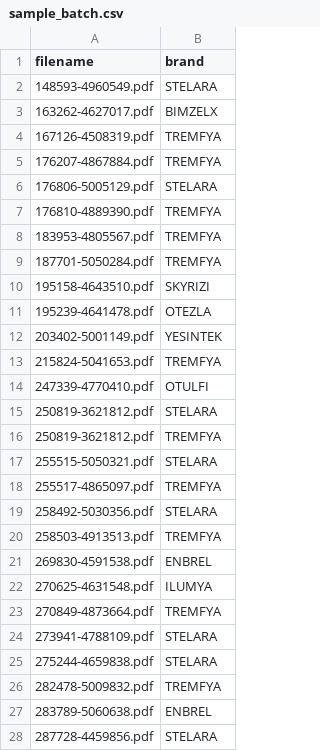
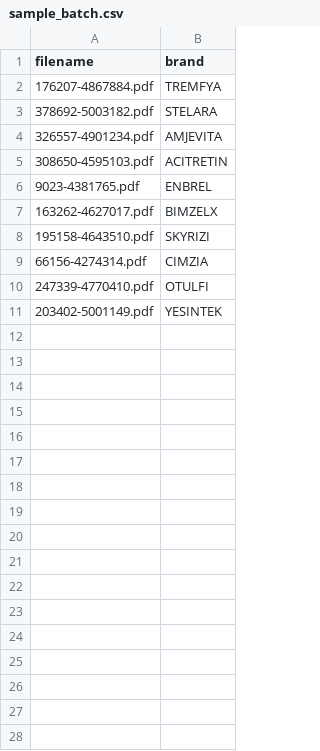
Before and after one commit to dhruvsahu/pso-pa-pipeline, a CSV file: assets/sample_batch.csv, drawn as a sheet; only a part is shown; the diff covers the shown part only.

```diff
--- a/assets/sample_batch.csv
+++ b/assets/sample_batch.csv
@@ -1,28 +1,11 @@
 filename,brand
-148593-4960549.pdf,STELARA
+176207-4867884.pdf,TREMFYA
+378692-5003182.pdf,STELARA
+326557-4901234.pdf,AMJEVITA
+308650-4595103.pdf,ACITRETIN
+9023-4381765.pdf,ENBREL
 163262-4627017.pdf,BIMZELX
-167126-4508319.pdf,TREMFYA
-176207-4867884.pdf,TREMFYA
-176806-5005129.pdf,STELARA
-176810-4889390.pdf,TREMFYA
-183953-4805567.pdf,TREMFYA
-187701-5050284.pdf,TREMFYA
 195158-4643510.pdf,SKYRIZI
-195239-4641478.pdf,OTEZLA
+66156-4274314.pdf,CIMZIA
+247339-4770410.pdf,OTULFI
 203402-5001149.pdf,YESINTEK
-215824-5041653.pdf,TREMFYA
-247339-4770410.pdf,OTULFI
-250819-3621812.pdf,STELARA
-250819-3621812.pdf,TREMFYA
-255515-5050321.pdf,STELARA
-255517-4865097.pdf,TREMFYA
-258492-5030356.pdf,STELARA
-258503-4913513.pdf,TREMFYA
-269830-4591538.pdf,ENBREL
-270625-4631548.pdf,ILUMYA
-270849-4873664.pdf,TREMFYA
-273941-4788109.pdf,STELARA
-275244-4659838.pdf,STELARA
-282478-5009832.pdf,TREMFYA
-283789-5060638.pdf,ENBREL
-287728-4459856.pdf,STELARA
```
Also changed, not shown: 48 removed rows elsewhere in this file, 3 other files.
